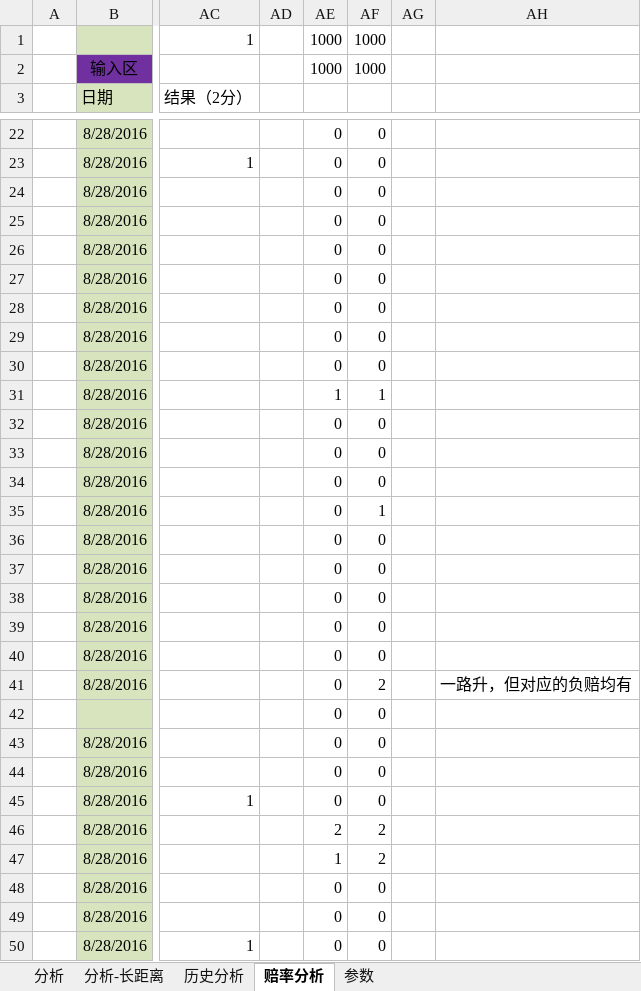
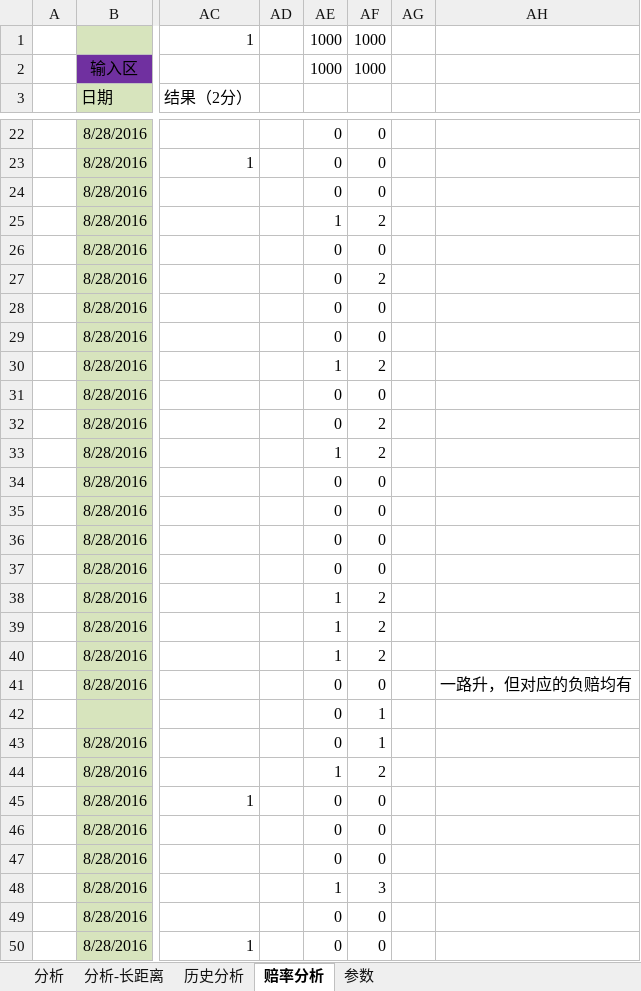
Before and after one commit to sephirothz87/Wtemplate, an Excel workbook: soccer/php/result/analyze/分析主表.xlsx, sheet 赔率分析, drawn as a sheet; only a part is shown, gaps mark what is left out; values as stored, in another font and other column widths than the file's, no borders; conditional formats not drawn; the diff covers the shown part only; the diff names each change by its address in the sheet, - before the commit and + after, or states it on an @@ line.

```diff
--- a/soccer/php/result/analyze/分析主表.xlsx (sheet 赔率分析)
+++ b/soccer/php/result/analyze/分析主表.xlsx (sheet 赔率分析)
-AE25: 0
+AE25: 1
-AF25: 0
+AF25: 2
-AF27: 0
+AF27: 2
-AE30: 0
+AE30: 1
-AF30: 0
+AF30: 2
-AE31: 1
+AE31: 0
-AF31: 1
+AF31: 0
-AF32:AF33: 0
+AF32:AF33: 2
-AE33: 0
+AE33: 1
-AF35: 1
+AF35: 0
-AE38:AE40: 0
+AE38:AE40: 1
-AF38:AF40: 0
+AF38:AF40: 2
-AF41: 2
+AF41: 0
-AF42:AF43: 0
+AF42:AF43: 1
-AE44: 0
+AE44: 1
-AF44: 0
+AF44: 2
-AE46: 2
+AE46: 0
-AF46:AF47: 2
+AF46:AF47: 0
-AE47: 1
+AE47: 0
-AE48: 0
+AE48: 1
-AF48: 0
+AF48: 3
```
Also changed, not shown: 5 added rows, 5 removed rows and 165 edited cells elsewhere in this sheet, sheet 分析, 2 other files.
